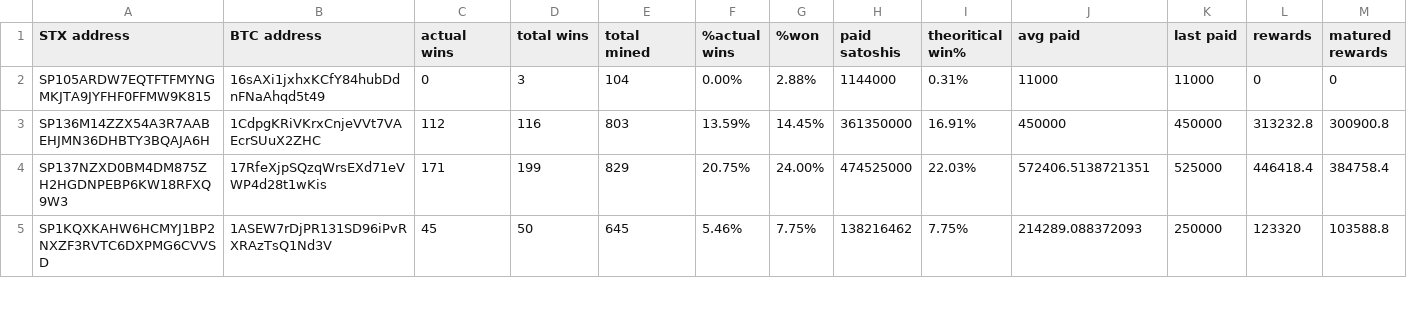
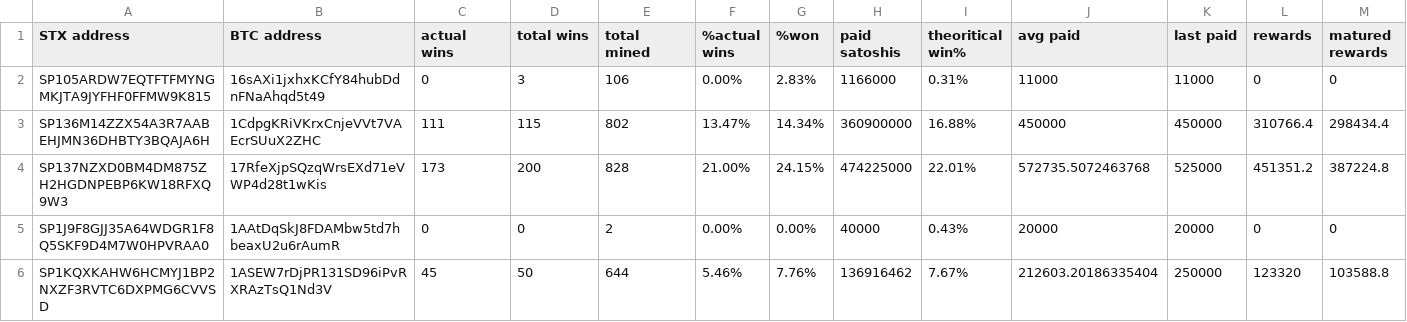
Before and after one commit to friedger/pub-stacks-dump, a CSV file: stacks-dump.csv, drawn as a sheet; only a part is shown; the diff covers the shown part only.

```diff
--- a/stacks-dump.csv
+++ b/stacks-dump.csv
@@ -1,5 +1,6 @@
 STX address,BTC address,actual wins,total wins,total mined,%actual wins,%won,paid satoshis,theoritical win%,avg paid,last paid,rewards,matured rewards
-SP105ARDW7EQTFTFMYNGMKJTA9JYFHF0FFMW9K815,16sAXi1jxhxKCfY84hubDdnFNaAhqd5t49,0,3,104,0.00%,2.88%,1144000,0.31%,11000,11000,0,0
-SP136M14ZZX54A3R7AABEHJMN36DHBTY3BQAJA6H,1CdpgKRiVKrxCnjeVVt7VAEcrSUuX2ZHC,112,116,803,13.59%,14.45%,361350000,16.91%,450000,450000,313232.8,300900.8
-SP137NZXD0BM4DM875ZH2HGDNPEBP6KW18RFXQ9W3,17RfeXjpSQzqWrsEXd71eVWP4d28t1wKis,171,199,829,20.75%,24.00%,474525000,22.03%,572406.5138721351,525000,446418.4,384758.4
-SP1KQXKAHW6HCMYJ1BP2NXZF3RVTC6DXPMG6CVVSD,1ASEW7rDjPR131SD96iPvRXRAzTsQ1Nd3V,45,50,645,5.46%,7.75%,138216462,7.75%,214289.088372093,250000,123320,103588.8
+SP105ARDW7EQTFTFMYNGMKJTA9JYFHF0FFMW9K815,16sAXi1jxhxKCfY84hubDdnFNaAhqd5t49,0,3,106,0.00%,2.83%,1166000,0.31%,11000,11000,0,0
+SP136M14ZZX54A3R7AABEHJMN36DHBTY3BQAJA6H,1CdpgKRiVKrxCnjeVVt7VAEcrSUuX2ZHC,111,115,802,13.47%,14.34%,360900000,16.88%,450000,450000,310766.4,298434.4
+SP137NZXD0BM4DM875ZH2HGDNPEBP6KW18RFXQ9W3,17RfeXjpSQzqWrsEXd71eVWP4d28t1wKis,173,200,828,21.00%,24.15%,474225000,22.01%,572735.5072463768,525000,451351.2,387224.8
+SP1J9F8GJJ35A64WDGR1F8Q5SKF9D4M7W0HPVRAA0,1AAtDqSkJ8FDAMbw5td7hbeaxU2u6rAumR,0,0,2,0.00%,0.00%,40000,0.43%,20000,20000,0,0
+SP1KQXKAHW6HCMYJ1BP2NXZF3RVTC6DXPMG6CVVSD,1ASEW7rDjPR131SD96iPvRXRAzTsQ1Nd3V,45,50,644,5.46%,7.76%,136916462,7.67%,212603.20186335404,250000,123320,103588.8
```
Also changed, not shown: 30 edited cells elsewhere in this file, 4 other files.
